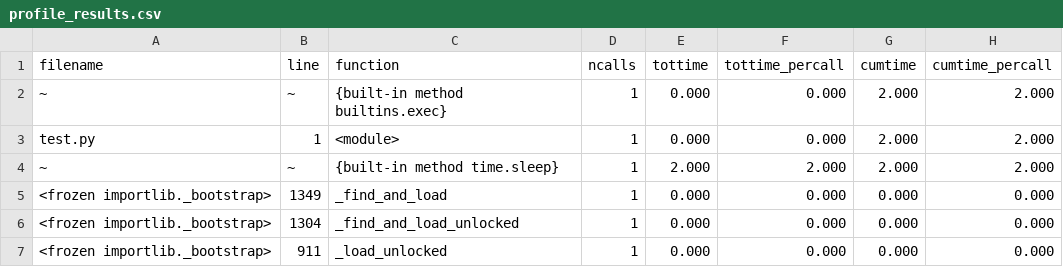
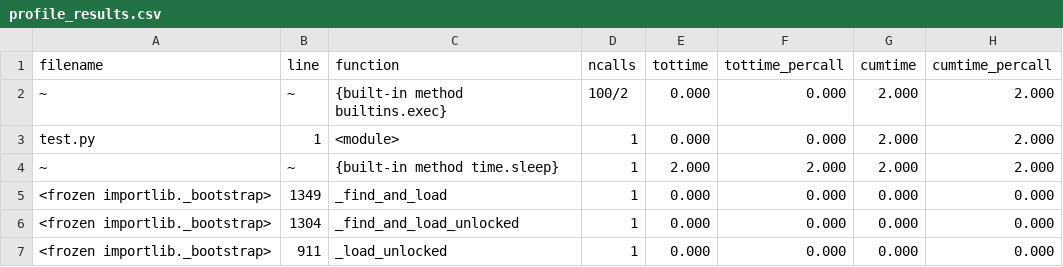
Before and after one commit to mahwish-dev/pyfyle, a CSV file: profile_results.csv, drawn as a sheet; only a part is shown.

```diff
--- a/profile_results.csv
+++ b/profile_results.csv
@@ -1,3 +1,3 @@
 filename,line,function,ncalls,tottime,tottime_percall,cumtime,cumtime_percall
-~,~,{built-in method builtins.exec},1,0.000,0.000,2.000,2.000
+~,~,{built-in method builtins.exec},100/2,0.000,0.000,2.000,2.000
 test.py,1,<module>,1,0.000,0.000,2.000,2.000
```
Also changed, not shown: 2 other files.
